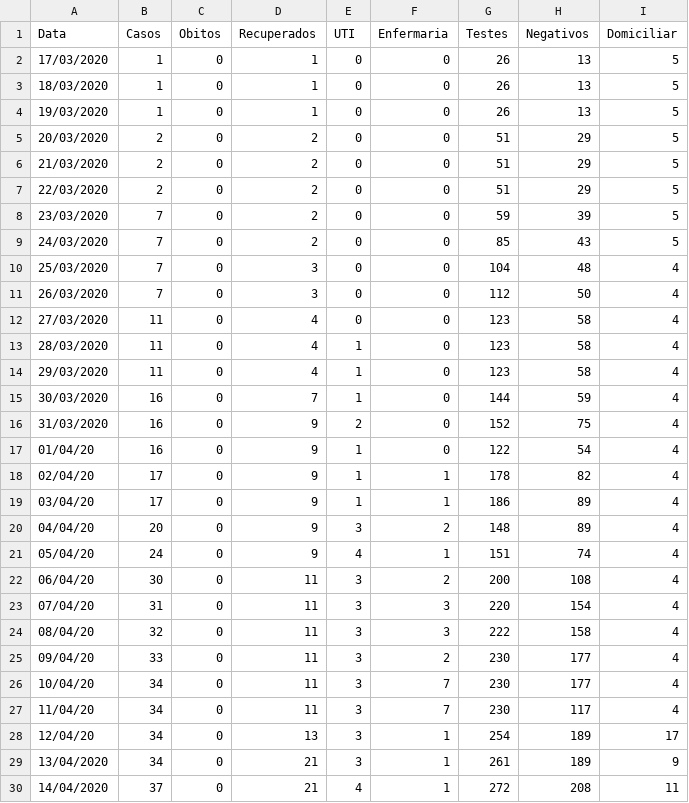
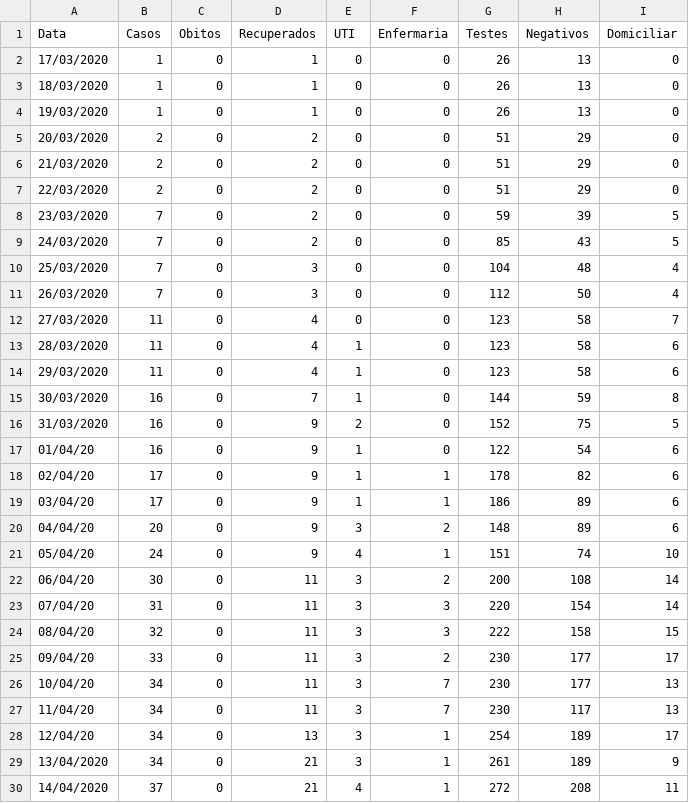
Before and after one commit to CaetanoSlavieroPires/Report_Covid19_Cappra, a CSV file: Caxias do Sul.csv, drawn as a sheet; only a part is shown; the diff covers the shown part only.

```diff
--- a/Caxias do Sul.csv
+++ b/Caxias do Sul.csv
@@ -1,8 +1,8 @@
 Data,Casos,Obitos,Recuperados,UTI,Enfermaria,Testes,Negativos,Domiciliar
-17/03/2020,1,0,1,0,0,26,13,5
-18/03/2020,1,0,1,0,0,26,13,5
-19/03/2020,1,0,1,0,0,26,13,5
-20/03/2020,2,0,2,0,0,51,29,5
-21/03/2020,2,0,2,0,0,51,29,5
-22/03/2020,2,0,2,0,0,51,29,5
+17/03/2020,1,0,1,0,0,26,13,0
+18/03/2020,1,0,1,0,0,26,13,0
+19/03/2020,1,0,1,0,0,26,13,0
+20/03/2020,2,0,2,0,0,51,29,0
+21/03/2020,2,0,2,0,0,51,29,0
+22/03/2020,2,0,2,0,0,51,29,0
 23/03/2020,7,0,2,0,0,59,39,5
@@ -11,18 +11,18 @@ Data,Casos,Obitos,Recuperados,UTI,Enfermaria,Testes,Negativos,Domiciliar
 26/03/2020,7,0,3,0,0,112,50,4
-27/03/2020,11,0,4,0,0,123,58,4
-28/03/2020,11,0,4,1,0,123,58,4
-29/03/2020,11,0,4,1,0,123,58,4
-30/03/2020,16,0,7,1,0,144,59,4
-31/03/2020,16,0,9,2,0,152,75,4
-01/04/20,16,0,9,1,0,122,54,4
-02/04/20,17,0,9,1,1,178,82,4
-03/04/20,17,0,9,1,1,186,89,4
-04/04/20,20,0,9,3,2,148,89,4
-05/04/20,24,0,9,4,1,151,74,4
-06/04/20,30,0,11,3,2,200,108,4
-07/04/20,31,0,11,3,3,220,154,4
-08/04/20,32,0,11,3,3,222,158,4
-09/04/20,33,0,11,3,2,230,177,4
-10/04/20,34,0,11,3,7,230,177,4
-11/04/20,34,0,11,3,7,230,117,4
+27/03/2020,11,0,4,0,0,123,58,7
+28/03/2020,11,0,4,1,0,123,58,6
+29/03/2020,11,0,4,1,0,123,58,6
+30/03/2020,16,0,7,1,0,144,59,8
+31/03/2020,16,0,9,2,0,152,75,5
+01/04/20,16,0,9,1,0,122,54,6
+02/04/20,17,0,9,1,1,178,82,6
+03/04/20,17,0,9,1,1,186,89,6
+04/04/20,20,0,9,3,2,148,89,6
+05/04/20,24,0,9,4,1,151,74,10
+06/04/20,30,0,11,3,2,200,108,14
+07/04/20,31,0,11,3,3,220,154,14
+08/04/20,32,0,11,3,3,222,158,15
+09/04/20,33,0,11,3,2,230,177,17
+10/04/20,34,0,11,3,7,230,177,13
+11/04/20,34,0,11,3,7,230,117,13
 12/04/20,34,0,13,3,1,254,189,17
```
Also changed, not shown: 1 added row and 6 edited cells elsewhere in this file, Jaraguá do Sul.csv, Porto Alegre.csv.
